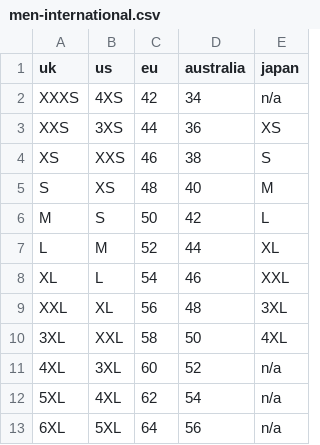
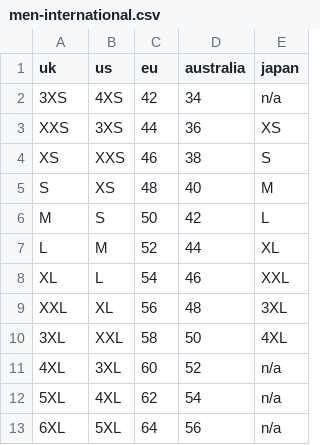
Before and after one commit to lkara/zipa-full-project, a CSV file: zipa_final02/Garment Data/men-international.csv, drawn as a sheet.

```diff
--- a/zipa_final02/Garment Data/men-international.csv
+++ b/zipa_final02/Garment Data/men-international.csv
@@ -1,3 +1,3 @@
 uk,us,eu,australia,japan
-XXXS,4XS,42,34,n/a
+3XS,4XS,42,34,n/a
 XXS,3XS,44,36,XS
```
Also changed, not shown: 9 other files.
